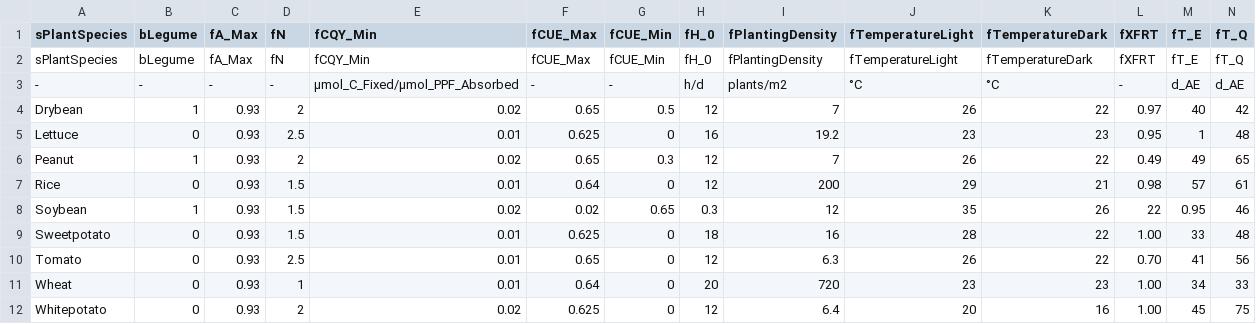
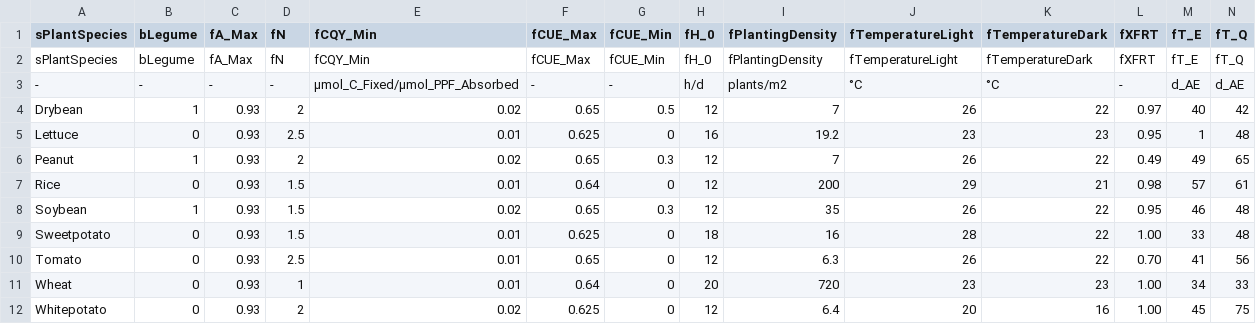
Before and after one commit to V-HAB/V-HAB, a CSV file: lib/+components/+PlantModuleV2/+plantparameters/PlantParameters.csv, drawn as a sheet; only a part is shown; removed rows and columns are numbered as before the commit, all else as after; rows hold the shown columns only; the diff names each change by its address in the sheet, - before the commit and + after, or states it on an @@ line.

Commit message:
corrected error in PlantParameter Excel file (Soybean had one entry to much and therefore did not work) corrected spelling mistake in MatterData File

```diff
--- a/lib/+components/+PlantModuleV2/+plantparameters/PlantParameters.csv
+++ b/lib/+components/+PlantModuleV2/+plantparameters/PlantParameters.csv
-row 8: Soybean | 1 | 0.93 | 1.5 | 0.02 | 0.02 | 0.65 | 0.3 | 12 | 35 | 26 | 22 | 0.95 | 46
+row 8: Soybean | 1 | 0.93 | 1.5 | 0.02 | 0.65 | 0.3 | 12 | 35 | 26 | 22 | 0.95 | 46 | 48
```
Also changed, not shown: lib/+matterdata/MatterData.csv.
